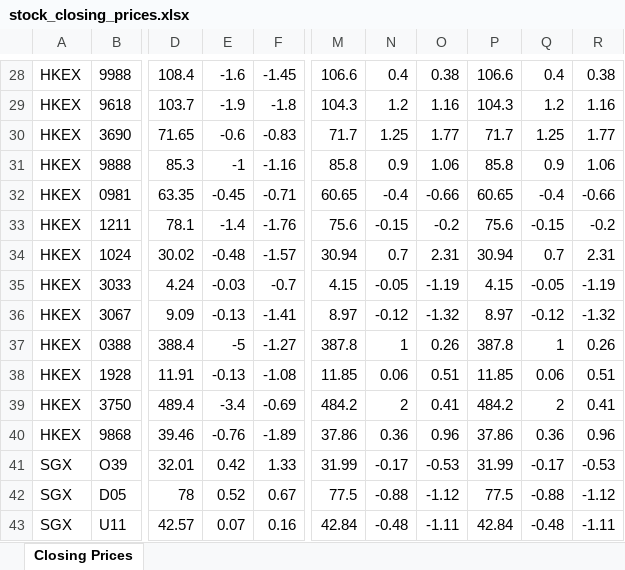
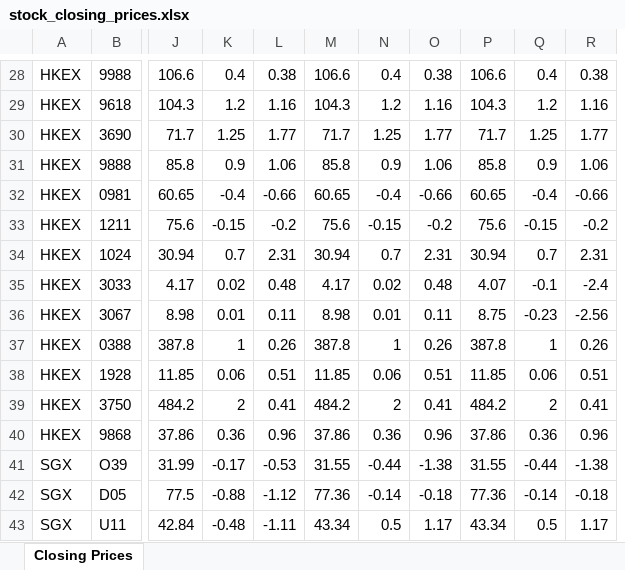
Before and after one commit to mmualim/stock-closing-prices, an Excel workbook: outputs/stock_closing_prices.xlsx, sheet Closing Prices, drawn as a sheet; only a part is shown, gaps mark what is left out; values as stored, in another font and other column widths than the file's, no borders; removed rows and columns are numbered as before the commit, all else as after; the diff covers the shown part only; the diff names each change by its address in the sheet, - before the commit and + after, or states it on an @@ line.

Commit message:
Refresh stock closing prices

```diff
--- a/outputs/stock_closing_prices.xlsx (sheet Closing Prices)
+++ b/outputs/stock_closing_prices.xlsx (sheet Closing Prices)
-column D, rows 28-43: 108.4 | 103.7 | 71.65 | 85.3 | 63.35 | 78.1 | 30.02 | 4.24 | 9.09 | 388.4 | 11.91 | 489.4 | 39.46 | 32.01 | 78 | 42.57
-column E, rows 28-43: -1.6 | -1.9 | -0.6 | -1 | -0.45 | -1.4 | -0.48 | -0.03 | -0.13 | -5 | -0.13 | -3.4 | -0.76 | 0.42 | 0.52 | 0.07
-column F, rows 28-43: -1.45 | -1.8 | -0.83 | -1.16 | -0.71 | -1.76 | -1.57 | -0.7 | -1.41 | -1.27 | -1.08 | -0.69 | -1.89 | 1.33 | 0.67 | 0.16
+column J, rows 28-43: 106.6 | 104.3 | 71.7 | 85.8 | 60.65 | 75.6 | 30.94 | 4.17 | 8.98 | 387.8 | 11.85 | 484.2 | 37.86 | 31.99 | 77.5 | 42.84
+column K, rows 28-43: 0.4 | 1.2 | 1.25 | 0.9 | -0.4 | -0.15 | 0.7 | 0.02 | 0.01 | 1 | 0.06 | 2 | 0.36 | -0.17 | -0.88 | -0.48
+column L, rows 28-43: 0.38 | 1.16 | 1.77 | 1.06 | -0.66 | -0.2 | 2.31 | 0.48 | 0.11 | 0.26 | 0.51 | 0.41 | 0.96 | -0.53 | -1.12 | -1.11
-M35: 4.15
+M35: 4.17
-N35: -0.05
+N35: 0.02
-O35: -1.19
+O35: 0.48
-P35: 4.15
+P35: 4.07
-Q35: -0.05
+Q35: -0.1
-R35: -1.19
+R35: -2.4
-M36: 8.97
+M36: 8.98
-N36: -0.12
+N36: 0.01
-O36: -1.32
+O36: 0.11
-P36: 8.97
+P36: 8.75
-Q36: -0.12
+Q36: -0.23
-R36: -1.32
+R36: -2.56
-M41: 31.99
+M41: 31.55
-N41: -0.17
+N41: -0.44
-O41: -0.53
+O41: -1.38
-P41: 31.99
+P41: 31.55
-Q41: -0.17
+Q41: -0.44
-R41: -0.53
+R41: -1.38
-M42: 77.5
+M42: 77.36
-N42: -0.88
+N42: -0.14
-O42: -1.12
+O42: -0.18
-P42: 77.5
+P42: 77.36
-Q42: -0.88
+Q42: -0.14
-R42: -1.12
+R42: -0.18
-M43: 42.84
+M43: 43.34
-N43: -0.48
+N43: 0.5
-O43: -1.11
+O43: 1.17
-P43: 42.84
+P43: 43.34
-Q43: -0.48
+Q43: 0.5
-R43: -1.11
+R43: 1.17
```
Also changed, not shown: 94 edited cells elsewhere in this sheet, 2 other files.
